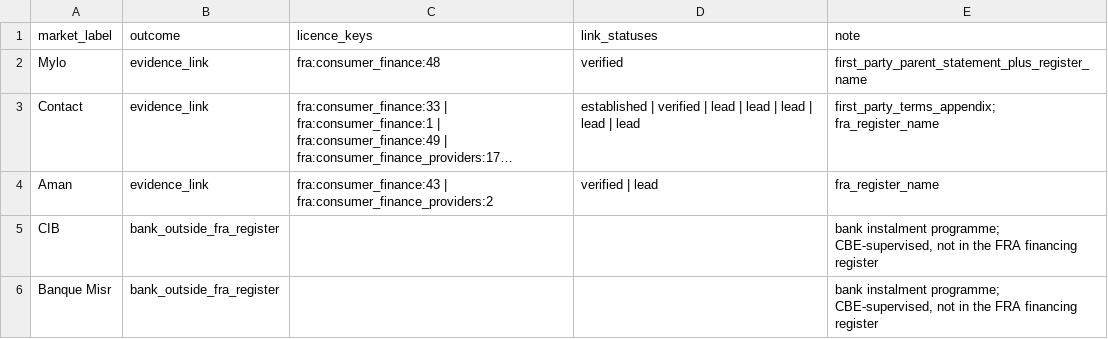
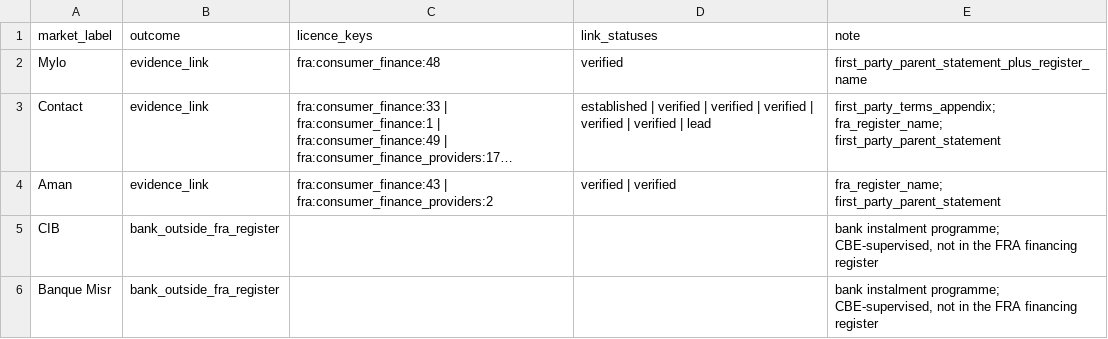
Before and after one commit to AhmedTElKodsh/Mushir-Sharia-Bot, a CSV file: data/source_registry/fra_market_label_resolution.csv, drawn as a sheet; only a part is shown; long unchanged cells end in …; the diff names each change by its address in the sheet, - before the commit and + after, or states it on an @@ line.

```diff
--- a/data/source_registry/fra_market_label_resolution.csv
+++ b/data/source_registry/fra_market_label_resolution.csv
-D3 (link_statuses): …verified | lead | lead | lead | lead | lead
+D3 (link_statuses): …verified | verified | verified | verified | verified | lead
-E3 (note): first_party_terms_appendix; fra_register_name
+E3 (note): first_party_terms_appendix; fra_register_name; first_party_parent_statement
-D4 (link_statuses): verified | lead
+D4 (link_statuses): verified | verified
-E4 (note): fra_register_name
+E4 (note): fra_register_name; first_party_parent_statement
```
Also changed, not shown: data/source_registry/fra_brand_links.csv, data/source_registry/fra_consumer_finance_entities.csv, 56 other files.
